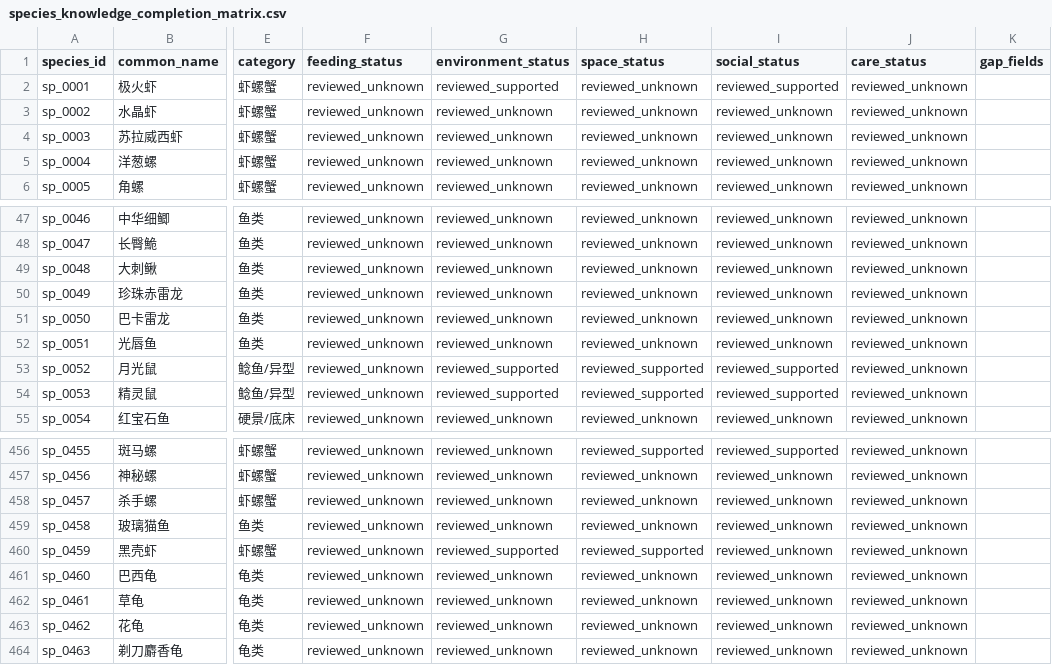
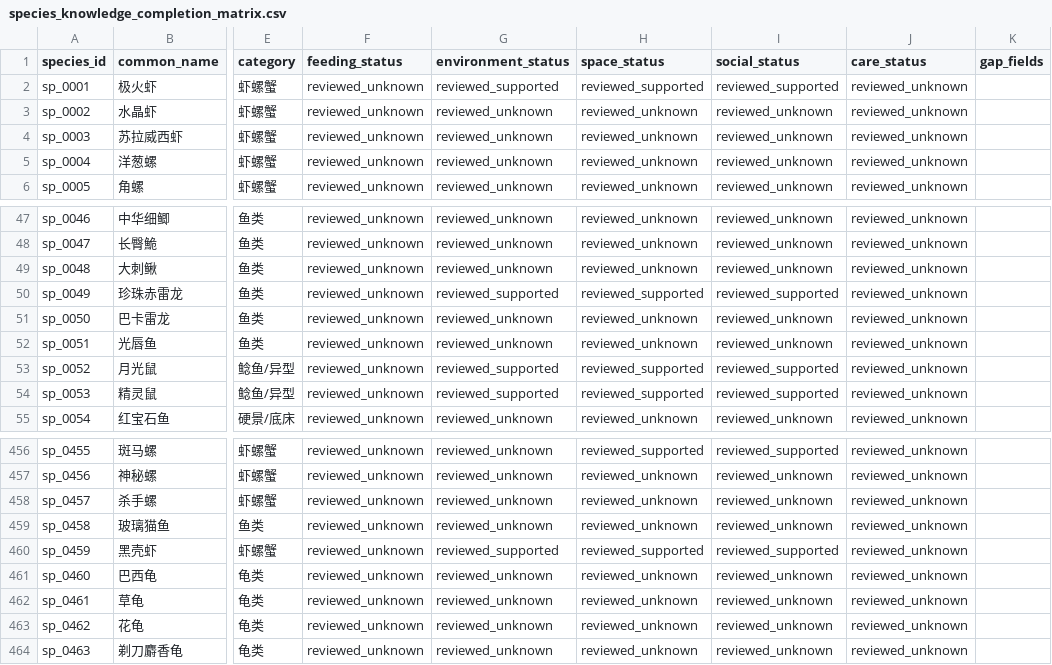
Before and after one commit to chusday97/aquaguide-tank-guide, a CSV file: docs/species_knowledge_completion_matrix.csv, drawn as a sheet; only a part is shown, gaps mark what is left out; the diff names each change by its address in the sheet, - before the commit and + after, or states it on an @@ line.

Commit message:
feat(knowledge): close launch evidence gaps

```diff
--- a/docs/species_knowledge_completion_matrix.csv
+++ b/docs/species_knowledge_completion_matrix.csv
-H2 (space_status): reviewed_unknown
+H2 (space_status): reviewed_supported
-G50 (environment_status): reviewed_unknown
+G50 (environment_status): reviewed_supported
-H50 (space_status): reviewed_unknown
+H50 (space_status): reviewed_supported
-I50 (social_status): reviewed_unknown
+I50 (social_status): reviewed_supported
-I460 (social_status): reviewed_unknown
+I460 (social_status): reviewed_supported
```
Also changed, not shown: 14 other files.
